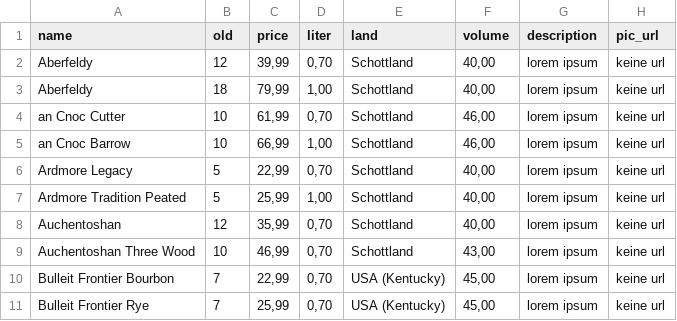
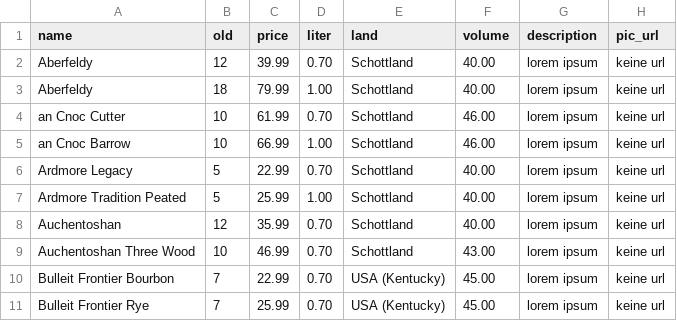
Before and after one commit to Eddash/webshop, a CSV file: db/seeds_data/whiskies.csv, drawn as a sheet.

```diff
--- a/db/seeds_data/whiskies.csv
+++ b/db/seeds_data/whiskies.csv
@@ -1,11 +1,11 @@
 name;old;price;liter;land;volume;description;pic_url
-Aberfeldy;12;39,99;0,70;Schottland;40,00;lorem ipsum;keine url
-Aberfeldy;18;79,99;1,00;Schottland;40,00;lorem ipsum;keine url
-an Cnoc Cutter;10;61,99;0,70;Schottland;46,00;lorem ipsum;keine url
-an Cnoc Barrow;10;66,99;1,00;Schottland;46,00;lorem ipsum;keine url
-Ardmore Legacy;5;22,99;0,70;Schottland;40,00;lorem ipsum;keine url
-Ardmore Tradition Peated;5;25,99;1,00;Schottland;40,00;lorem ipsum;keine url
-Auchentoshan;12;35,99;0,70;Schottland;40,00;lorem ipsum;keine url
-Auchentoshan Three Wood;10;46,99;0,70;Schottland;43,00;lorem ipsum;keine url
-Bulleit Frontier Bourbon;7;22,99;0,70;USA (Kentucky);45,00;lorem ipsum;keine url
-Bulleit Frontier Rye;7;25,99;0,70;USA (Kentucky);45,00;lorem ipsum;keine url
+Aberfeldy;12;39.99;0.70;Schottland;40.00;lorem ipsum;keine url
+Aberfeldy;18;79.99;1.00;Schottland;40.00;lorem ipsum;keine url
+an Cnoc Cutter;10;61.99;0.70;Schottland;46.00;lorem ipsum;keine url
+an Cnoc Barrow;10;66.99;1.00;Schottland;46.00;lorem ipsum;keine url
+Ardmore Legacy;5;22.99;0.70;Schottland;40.00;lorem ipsum;keine url
+Ardmore Tradition Peated;5;25.99;1.00;Schottland;40.00;lorem ipsum;keine url
+Auchentoshan;12;35.99;0.70;Schottland;40.00;lorem ipsum;keine url
+Auchentoshan Three Wood;10;46.99;0.70;Schottland;43.00;lorem ipsum;keine url
+Bulleit Frontier Bourbon;7;22.99;0.70;USA (Kentucky);45.00;lorem ipsum;keine url
+Bulleit Frontier Rye;7;25.99;0.70;USA (Kentucky);45.00;lorem ipsum;keine url
```
Also changed, not shown: 3 other files.
